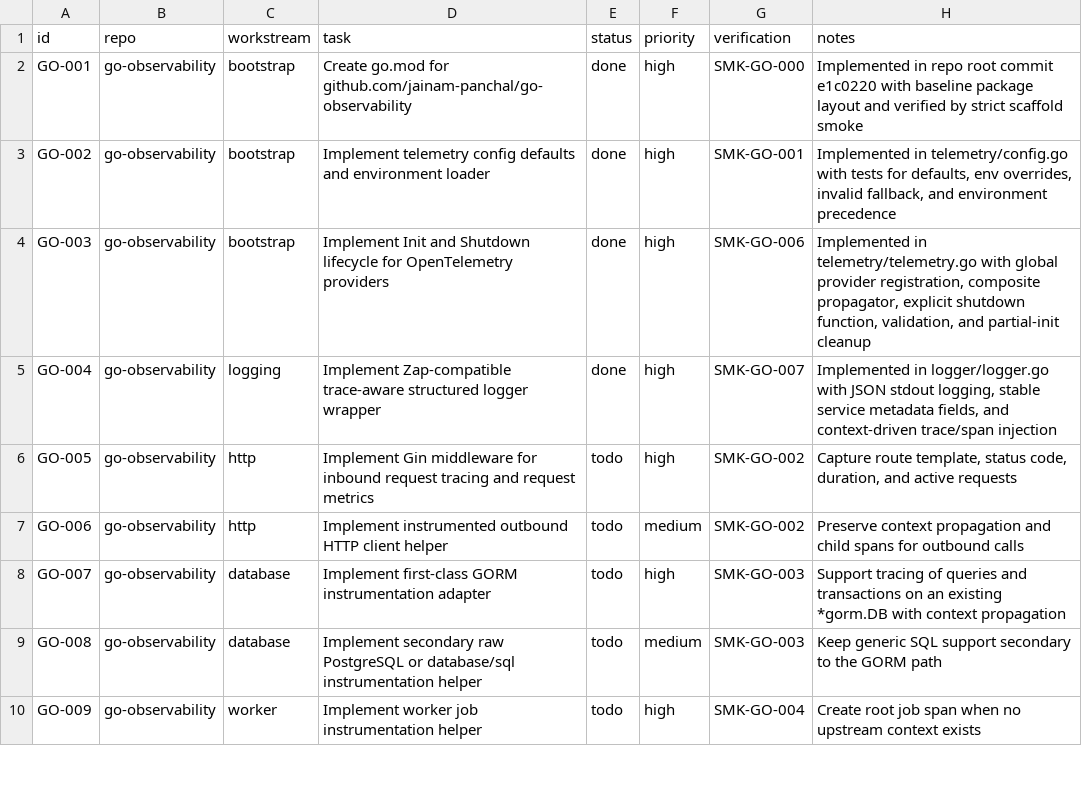
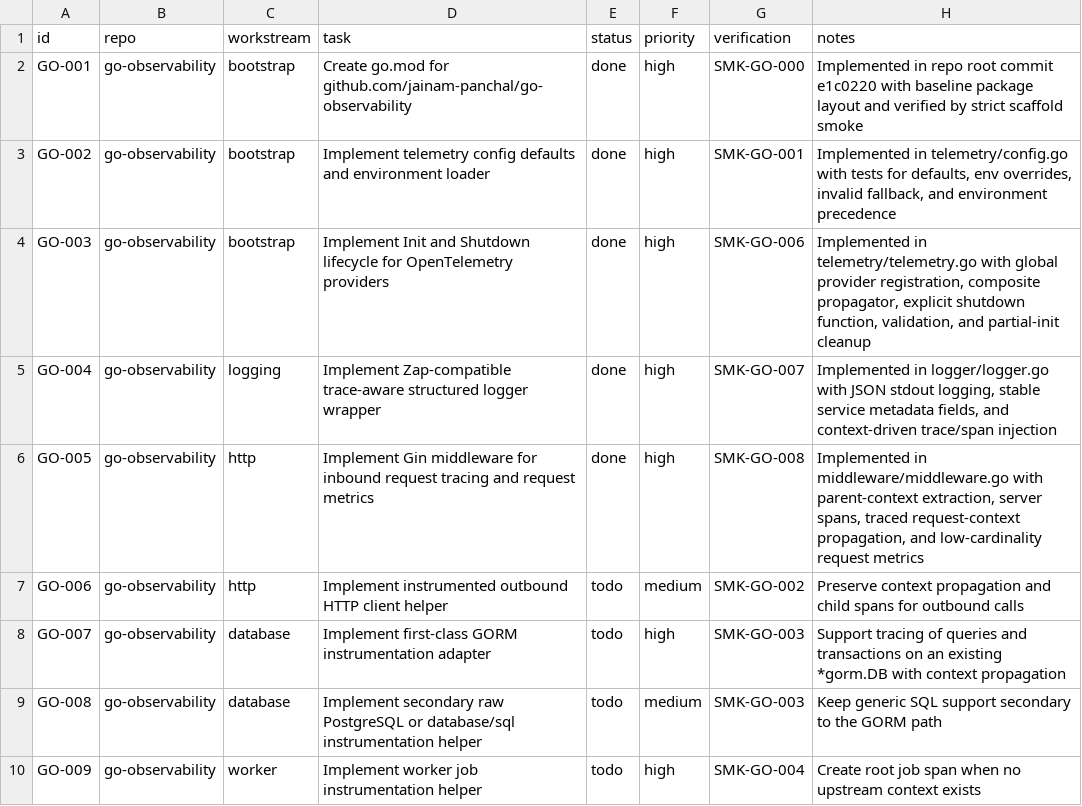
Before and after one commit to jainam-panchal/observability-infra, a CSV file: IMPLEMENTATION_CHECKLIST.csv, drawn as a sheet; only a part is shown; the diff covers the shown part only.

Commit message:
chore: mark gin middleware task complete

```diff
--- a/IMPLEMENTATION_CHECKLIST.csv
+++ b/IMPLEMENTATION_CHECKLIST.csv
@@ -5,3 +5,3 @@ GO-003,go-observability,bootstrap,"Implement Init and Shutdown lifecycle for Ope
 GO-004,go-observability,logging,"Implement Zap-compatible trace-aware structured logger wrapper",done,high,"SMK-GO-007","Implemented in logger/logger.go with JSON stdout logging, stable service metadata fields, and context-driven trace/span injection"
-GO-005,go-observability,http,"Implement Gin middleware for inbound request tracing and request metrics",todo,high,"SMK-GO-002","Capture route template, status code, duration, and active requests"
+GO-005,go-observability,http,"Implement Gin middleware for inbound request tracing and request metrics",done,high,"SMK-GO-008","Implemented in middleware/middleware.go with parent-context extraction, server spans, traced request-context propagation, and low-cardinality request metrics"
 GO-006,go-observability,http,"Implement instrumented outbound HTTP client helper",todo,medium,"SMK-GO-002","Preserve context propagation and child spans for outbound calls"
```
Also changed, not shown: 1 added row and 3 edited cells elsewhere in this file, 1 other file.
